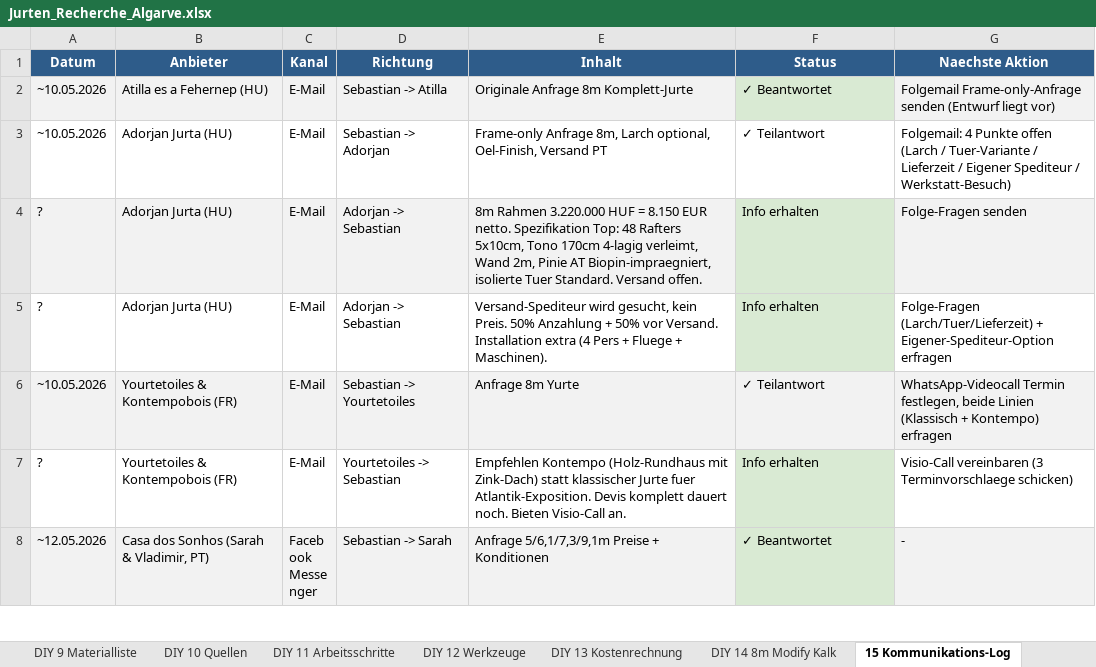
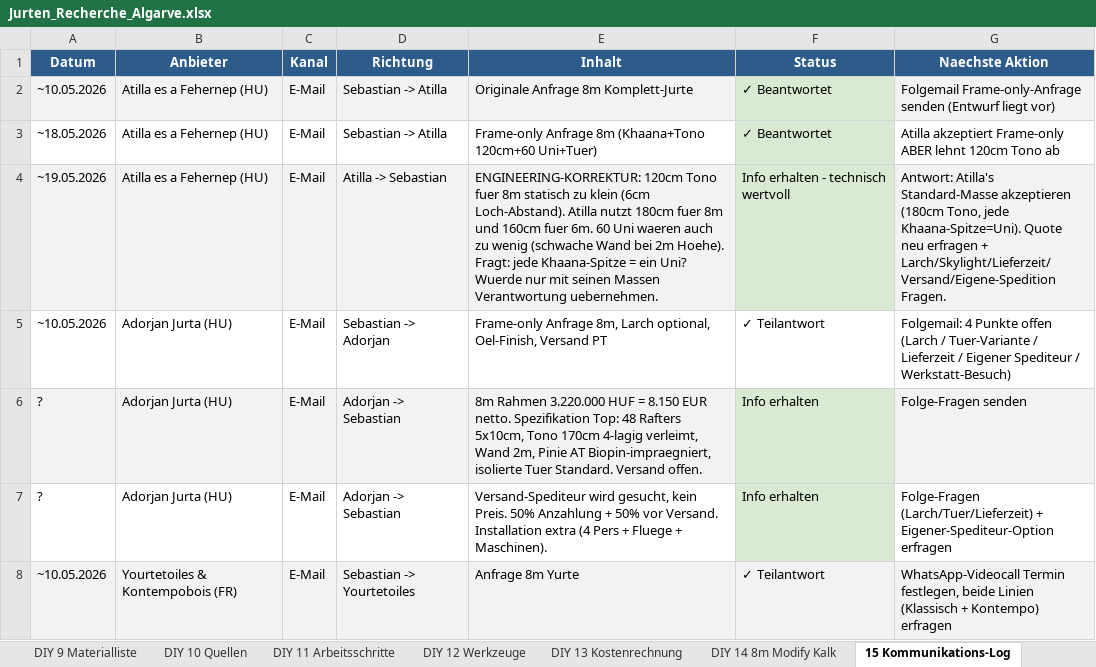
Before and after one commit to SynerGrow/Jurte, an Excel workbook: Jurten_Recherche_Algarve.xlsx, sheet 15 Kommunikations-Log, drawn as a sheet; only a part is shown; the shorter side is filled out with more unchanged rows; values as stored, in another font and other column widths than the file's, no borders; the diff names each change by its address in the sheet, - before the commit and + after, or states it on an @@ line.

```diff
--- a/Jurten_Recherche_Algarve.xlsx (sheet 15 Kommunikations-Log)
+++ b/Jurten_Recherche_Algarve.xlsx (sheet 15 Kommunikations-Log)
+row 3: ~18.05.2026 | Atilla es a Fehernep (HU) | E-Mail | Sebastian -> Atilla | Frame-only Anfrage 8m (Khaana+Tono 120cm+60 Uni+Tuer) | ✓ Beantwortet | Atilla akzeptiert Frame-only ABER lehnt 120cm Tono ab
+row 4: ~19.05.2026 | Atilla es a Fehernep (HU) | E-Mail | Atilla -> Sebastian | ENGINEERING-KORREKTUR: 120cm Tono fuer 8m statisch zu klein (6cm Loch-Abstand). Atilla nutzt 180cm fuer 8m und 160cm fuer 6m. 60 Uni waeren auch zu wenig (schwache Wand bei 2m Hoehe). Fragt: jede Khaana-Spitze = ein Uni? Wuerde nur mit seinen Massen Verantwortung uebernehmen. | Info erhalten - technisch wertvoll | Antwort: Atilla's Standard-Masse akzeptieren (180cm Tono, jede Khaana-Spitze=Uni). Quote neu erfragen + Larch/Skylight/Lieferzeit/Versand/Eigene-Spedition Fragen.
```
Also changed, not shown: sheet DIY 14 8m Modify Kalk, sheet DIY 9 Materialliste, sheet DIY 8 Bauplan Uebersicht, 1 other file.
